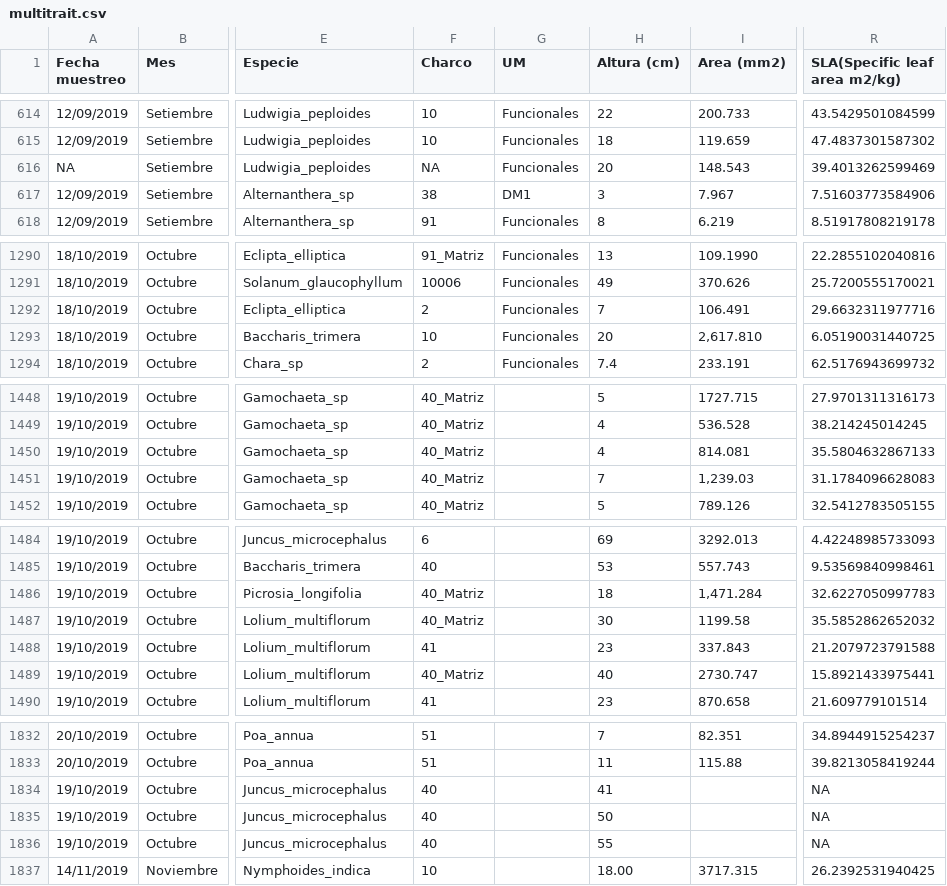
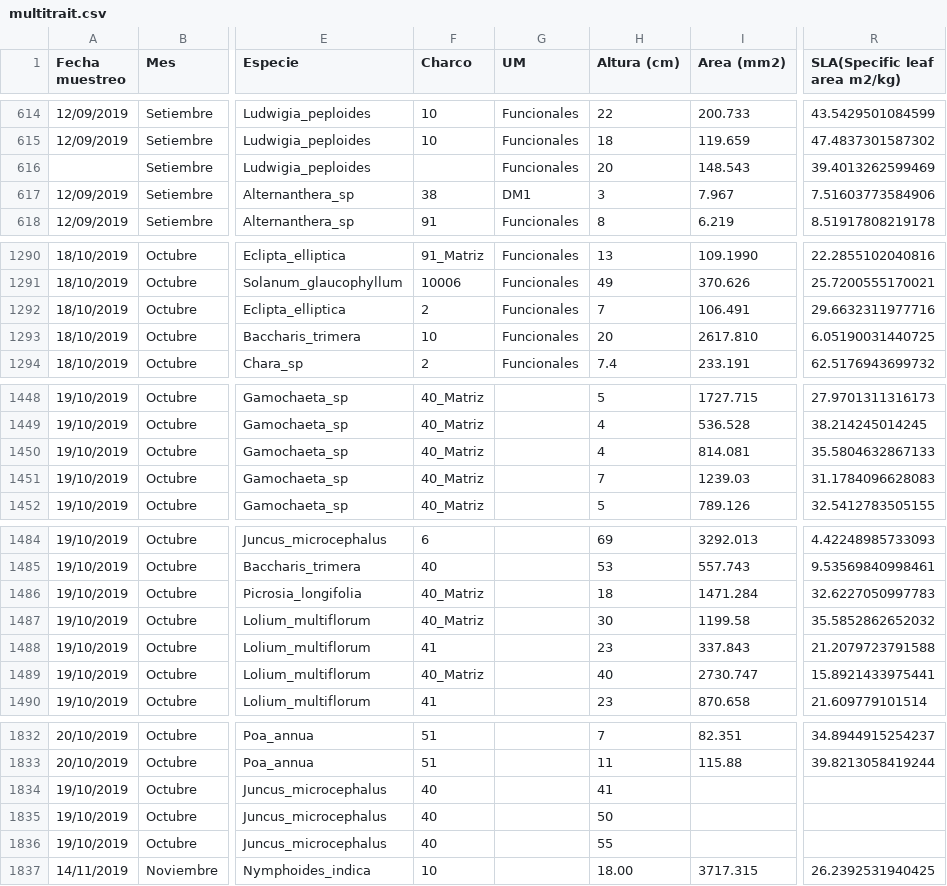
Before and after one commit to melian009/Cometa, a CSV file: data/multitrait.csv, drawn as a sheet; only a part is shown, gaps mark what is left out; the diff covers the shown part only; the diff names each change by its address in the sheet, - before the commit and + after, or states it on an @@ line.

```diff
--- a/data/multitrait.csv
+++ b/data/multitrait.csv
-A616 (Fecha muestreo): NA
+A616 (Fecha muestreo): (empty)
-F616 (Charco): NA
+F616 (Charco): (empty)
-I1293 (Area (mm2)): 2,617.810
+I1293 (Area (mm2)): 2617.810
-I1451 (Area (mm2)): 1,239.03
+I1451 (Area (mm2)): 1239.03
-I1486 (Area (mm2)): 1,471.284
+I1486 (Area (mm2)): 1471.284
-R1834:R1836 (SLA(Specific leaf area m2/kg)): NA
+R1834:R1836 (SLA(Specific leaf area m2/kg)): (empty)
```
Also changed, not shown: 34 edited cells elsewhere in this file, 7 other files.
